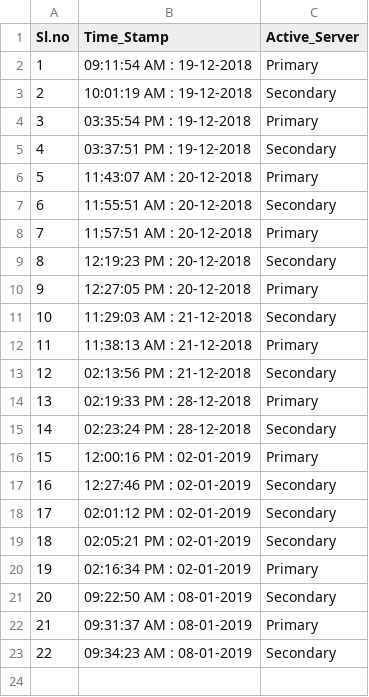
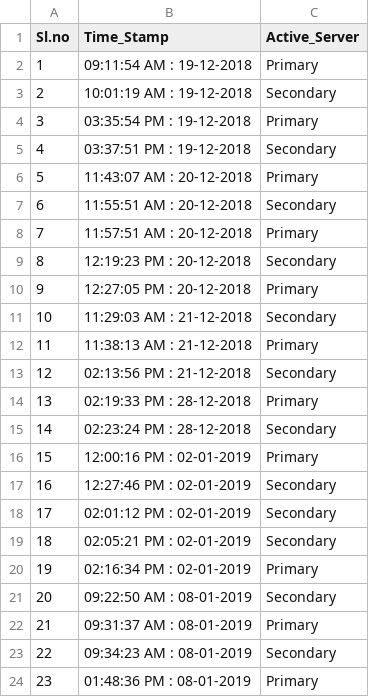
Before and after one commit to vijaykkumar/SPM, a CSV file: Active_Servers.csv, drawn as a sheet; the diff names each change by its address in the sheet, - before the commit and + after, or states it on an @@ line.

Commit message:
Active server changes

```diff
--- a/Active_Servers.csv
+++ b/Active_Servers.csv
+row 24: 23 | 01:48:36 PM : 08-01-2019 | Primary
```
